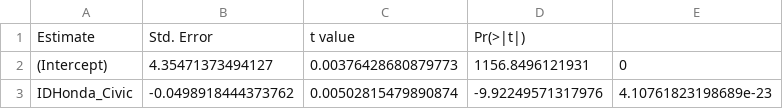
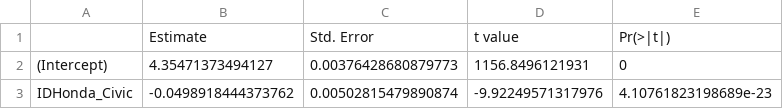
Before and after one commit to jsha129/KBB_Cars, a CSV file: depreciation_rates.csv, drawn as a sheet; only a part is shown; removed rows and columns are numbered as before the commit, all else as after; the diff names each change by its address in the sheet, - before the commit and + after, or states it on an @@ line.

Commit message:
Update depreciation_rates.csv

```diff
--- a/depreciation_rates.csv
+++ b/depreciation_rates.csv
-row 1: Estimate | Std. Error | t value | Pr(>|t|)
+row 1:  | Estimate | Std. Error | t value | Pr(>|t|)
```
